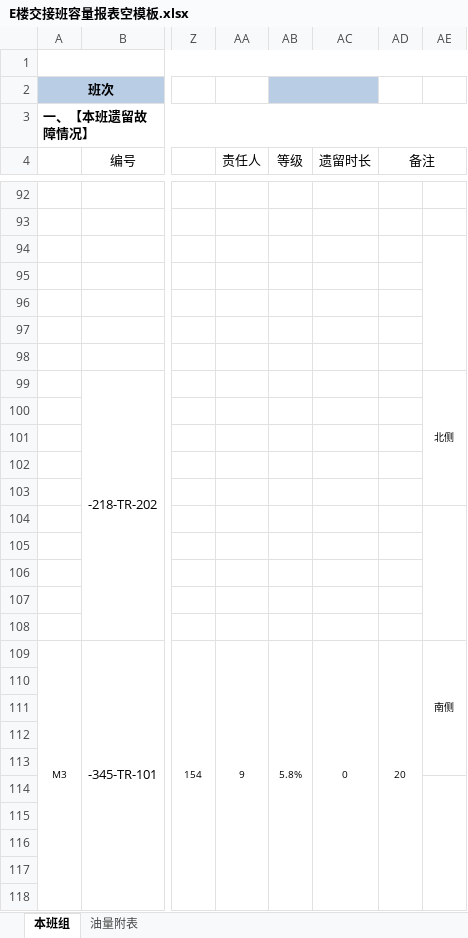
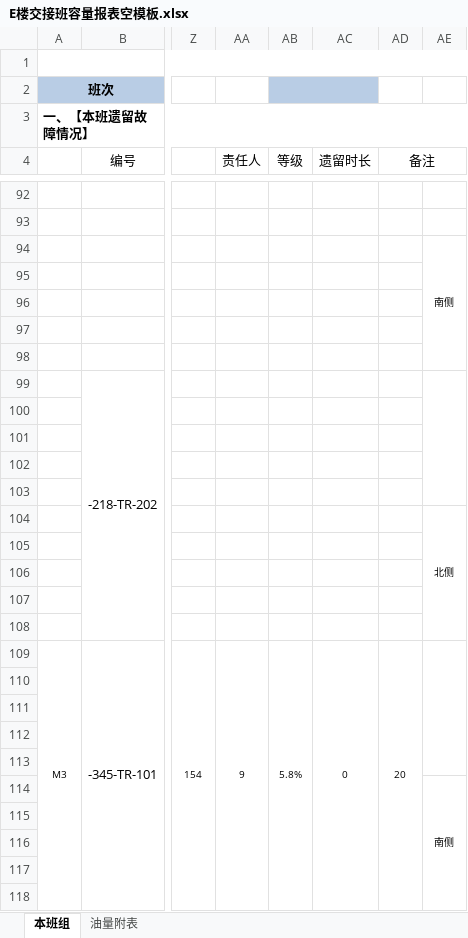
Before and after one commit to lishilong8848/panorama, an Excel workbook: 外网端源码/E楼交接班容量报表空模板.xlsx, sheet 本班组, drawn as a sheet; only a part is shown, gaps mark what is left out; values as stored, in another font and other column widths than the file's, no borders; conditional formats not drawn; the diff covers the shown part only; the diff names each change by its address in the sheet, - before the commit and + after, or states it on an @@ line.

```diff
--- a/外网端源码/E楼交接班容量报表空模板.xlsx (sheet 本班组)
+++ b/外网端源码/E楼交接班容量报表空模板.xlsx (sheet 本班组)
-AE94: (empty)
+AE94: 南侧
-AE99: 北侧
+AE99: (empty)
-AE104: (empty)
+AE104: 北侧
-AE109: 南侧
+AE109: (empty)
-AE114: (empty)
+AE114: 南侧
```
Also changed, not shown: 19 edited cells elsewhere in this sheet, 外网端源码/其他楼交接班容量报表空模板.xlsx.
